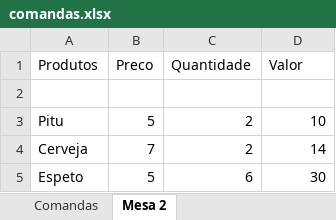
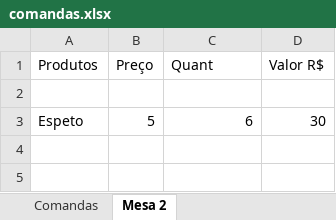
Before and after one commit to Jhonnee101/Projeto-Faculdade, an Excel workbook: comandas.xlsx, sheet Mesa 2, drawn as a sheet; values as stored, in another font and other column widths than the file's, no borders; the diff names each change by its address in the sheet, - before the commit and + after, or states it on an @@ line.

```diff
--- a/comandas.xlsx (sheet Mesa 2)
+++ b/comandas.xlsx (sheet Mesa 2)
-B1: Preco
+B1: Preço
-C1: Quantidade
+C1: Quant
-D1: Valor
+D1: Valor R$
-row 3: Pitu | 5 | 2 | 10
-row 4: Cerveja | 7 | 2 | 14
```
Also changed, not shown: 2 other files.
